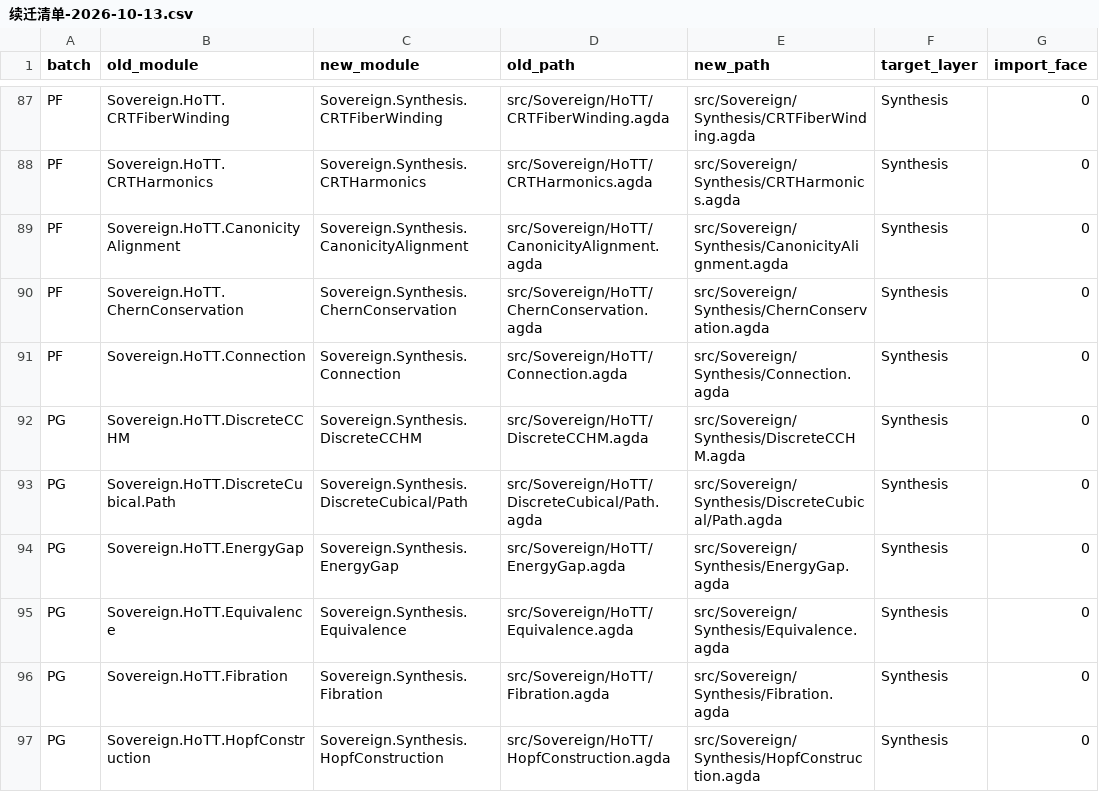
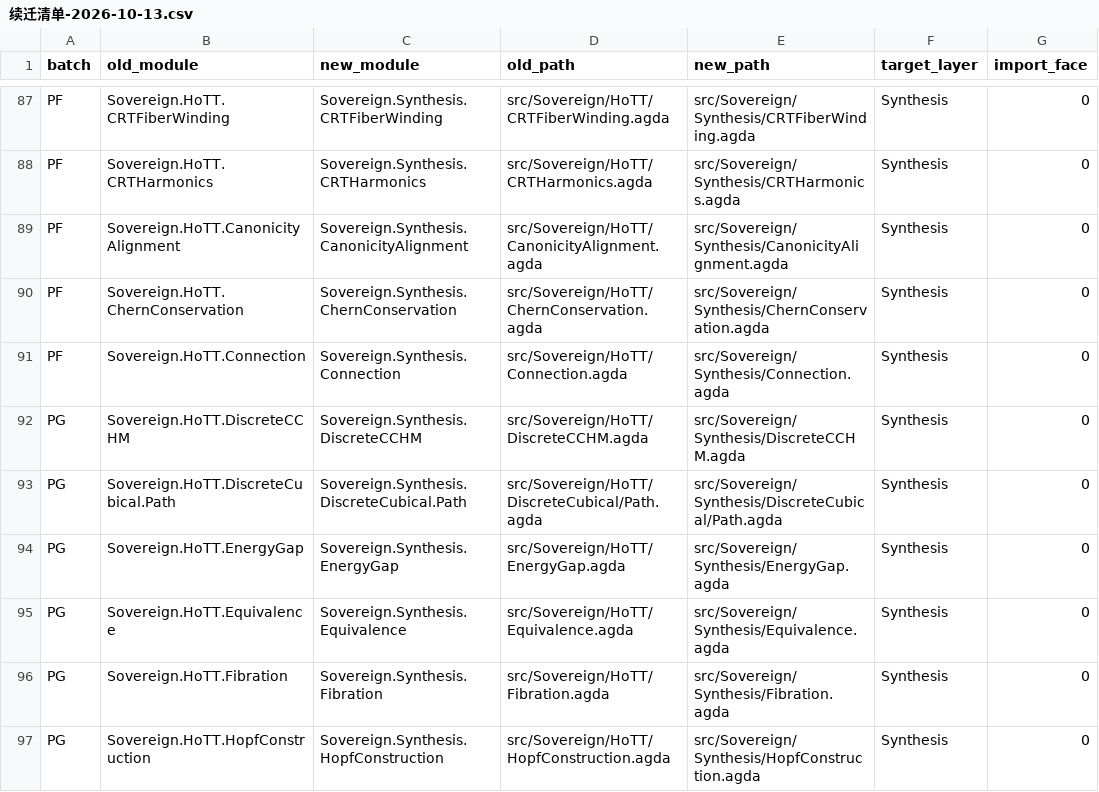
Before and after one commit to triqchem-lab/discrete-mathematics, a CSV file: docs/migration/续迁清单-2026-10-13.csv, drawn as a sheet; only a part is shown, gaps mark what is left out.

Commit message:
修 PG 批遗留：DiscreteCubical/Path 的 module 名照抄了续迁清单中误写成路径形式的新 module 列（斜杠），改为 Sovereign.Synthesis.DiscreteCubical.Path；结构 lint 1 ERROR → 0 ERROR、V1 EXIT=0；同步修正清单台账

```diff
--- a/docs/migration/续迁清单-2026-10-13.csv
+++ b/docs/migration/续迁清单-2026-10-13.csv
@@ -92,3 +92,3 @@ PF,Sovereign.HoTT.Connection,Sovereign.Synthesis.Connection,src/Sovereign/HoTT/C
 PG,Sovereign.HoTT.DiscreteCCHM,Sovereign.Synthesis.DiscreteCCHM,src/Sovereign/HoTT/DiscreteCCHM.agda,src/Sovereign/Synthesis/DiscreteCCHM.agda,Synthesis,0
-PG,Sovereign.HoTT.DiscreteCubical.Path,Sovereign.Synthesis.DiscreteCubical/Path,src/Sovereign/HoTT/DiscreteCubical/Path.agda,src/Sovereign/Synthesis/DiscreteCubical/Path.agda,Synthesis,0
+PG,Sovereign.HoTT.DiscreteCubical.Path,Sovereign.Synthesis.DiscreteCubical.Path,src/Sovereign/HoTT/DiscreteCubical/Path.agda,src/Sovereign/Synthesis/DiscreteCubical/Path.agda,Synthesis,0
 PG,Sovereign.HoTT.EnergyGap,Sovereign.Synthesis.EnergyGap,src/Sovereign/HoTT/EnergyGap.agda,src/Sovereign/Synthesis/EnergyGap.agda,Synthesis,0
```
Also changed, not shown: 1 other file.
